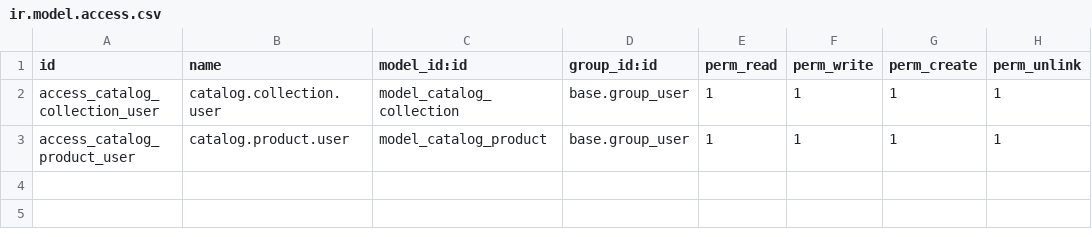
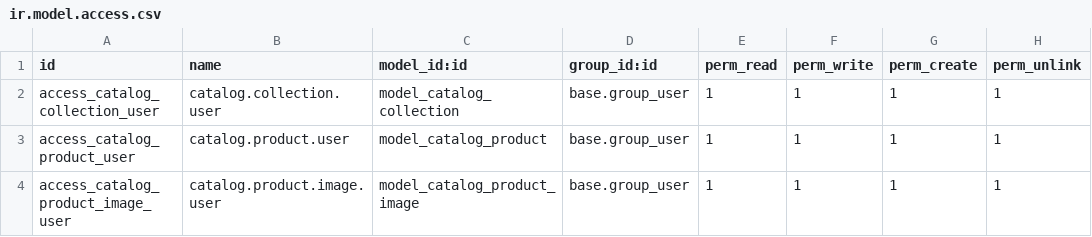
Before and after one commit to objetsdesign/clean_od, a CSV file: catalog_dashboard/security/ir.model.access.csv, drawn as a sheet; the diff names each change by its address in the sheet, - before the commit and + after, or states it on an @@ line.

```diff
--- a/catalog_dashboard/security/ir.model.access.csv
+++ b/catalog_dashboard/security/ir.model.access.csv
+row 4: access_catalog_product_image_user | catalog.product.image.user | model_catalog_product_image | base.group_user | 1 | 1 | 1 | 1
```
Also changed, not shown: 8 other files.
